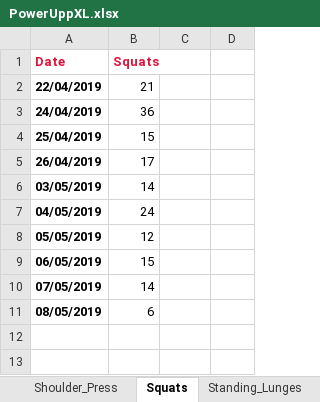
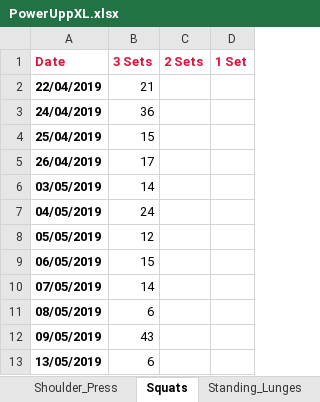
Before and after one commit to RobertWoodhouse/PowerUpp, an Excel workbook: PowerUppXL.xlsx, sheet Squats, drawn as a sheet; values as stored, in another font and other column widths than the file's, no borders; the diff names each change by its address in the sheet, - before the commit and + after, or states it on an @@ line.

```diff
--- a/PowerUppXL.xlsx (sheet Squats)
+++ b/PowerUppXL.xlsx (sheet Squats)
-B1: Squats
+B1: 3 Sets
-C1: (empty)
+C1: 2 Sets
-D1: (empty)
+D1: 1 Set
+row 12: 09/05/2019 | 43
+row 13: 13/05/2019 | 6
```
Also changed, not shown: sheet Exercise Table, sheet Push_Ups, sheet Reverse_Leg_Lift, sheet Dumbbell_Side_Bend, sheet Dumbbell_Curls, charts or pictures, 5 other files.
